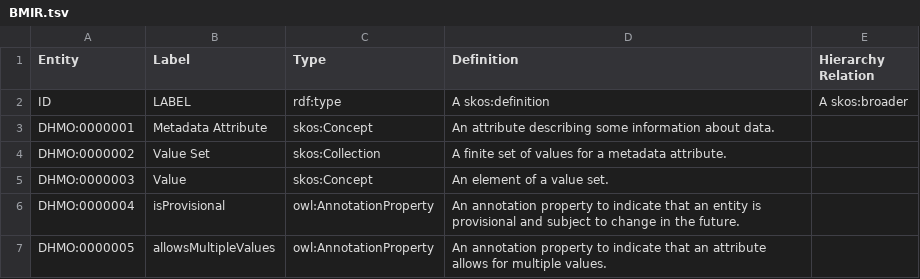
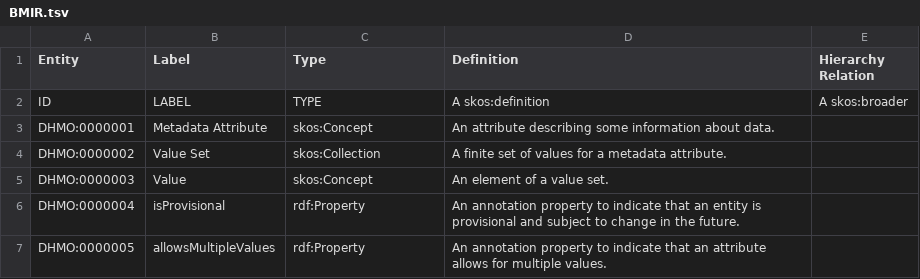
Before and after one commit to ckindermann/dhmo, a TSV file: src/ontology/templates/BMIR.tsv, drawn as a sheet.

Commit message:
Fix template

```diff
--- a/src/ontology/templates/BMIR.tsv
+++ b/src/ontology/templates/BMIR.tsv
@@ -1,3 +1,3 @@
 Entity	Label	Type	Definition	Hierarchy Relation
-ID	LABEL	rdf:type	A skos:definition	A skos:broader
+ID	LABEL	TYPE	A skos:definition	A skos:broader
 DHMO:0000001	Metadata Attribute	skos:Concept	An attribute describing some information about data.	
@@ -5,3 +5,3 @@ DHMO:0000002	Value Set	skos:Collection	A finite set of values for a metadata att
 DHMO:0000003	Value	skos:Concept	An element of a value set.	
-DHMO:0000004	isProvisional	owl:AnnotationProperty	An annotation property to indicate that an entity is provisional and subject to change in the future.	
-DHMO:0000005	allowsMultipleValues	owl:AnnotationProperty	An annotation property to indicate that an attribute allows for multiple values.	
+DHMO:0000004	isProvisional	rdf:Property	An annotation property to indicate that an entity is provisional and subject to change in the future.	
+DHMO:0000005	allowsMultipleValues	rdf:Property	An annotation property to indicate that an attribute allows for multiple values.	
```
